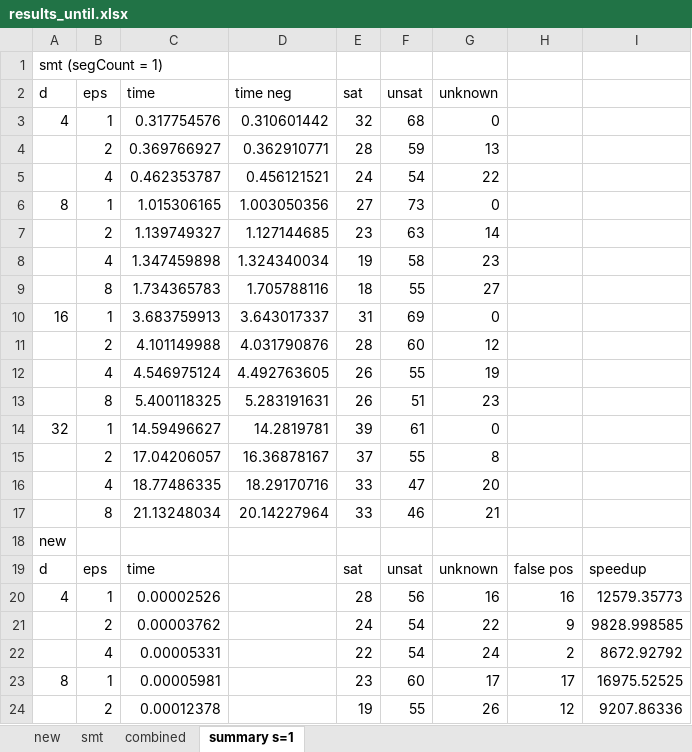
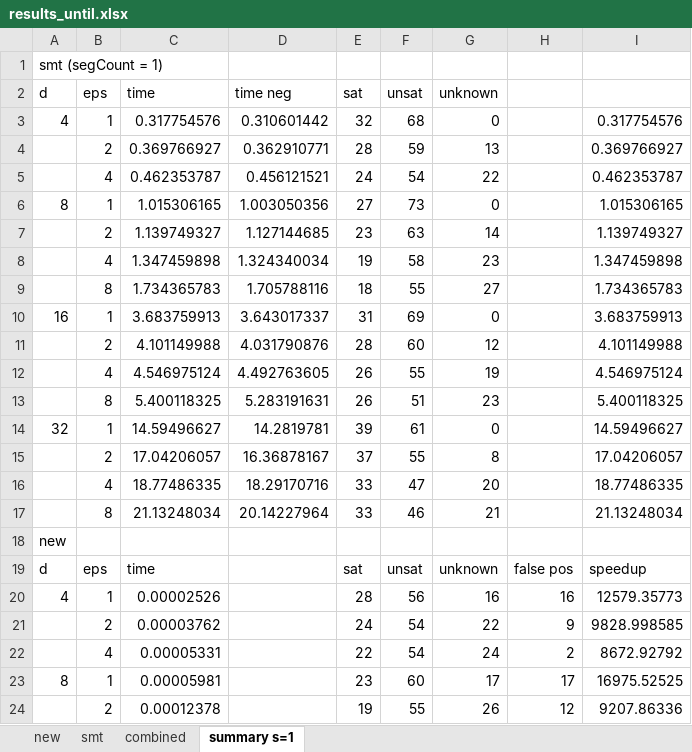
Before and after one commit to egesarac/distributed-monitoring, an Excel workbook: results/results_until.xlsx, sheet summary s=1, drawn as a sheet; only a part is shown; values as stored, in another font and other column widths than the file's, no borders; the diff covers the shown part only; the diff names each change by its address in the sheet, - before the commit and + after, or states it on an @@ line.

```diff
--- a/results/results_until.xlsx (sheet summary s=1)
+++ b/results/results_until.xlsx (sheet summary s=1)
-I3: (empty)
+I3: 0.317754576
-I4: (empty)
+I4: 0.369766927
-I5: (empty)
+I5: 0.462353787
-I6: (empty)
+I6: 1.015306165
-I7: (empty)
+I7: 1.139749327
-I8: (empty)
+I8: 1.347459898
-I9: (empty)
+I9: 1.734365783
-I10: (empty)
+I10: 3.683759913
-I11: (empty)
+I11: 4.101149988
-I12: (empty)
+I12: 4.546975124
-I13: (empty)
+I13: 5.400118325
-I14: (empty)
+I14: 14.59496627
-I15: (empty)
+I15: 17.04206057
-I16: (empty)
+I16: 18.77486335
-I17: (empty)
+I17: 21.13248034
```
Also changed, not shown: 11 added rows, 11 removed rows, 8 edited cells and cell formats elsewhere in this sheet, sheet combined, results/results_alwaysImpliesEventuallyTimed02.xlsx, 10 other files.
